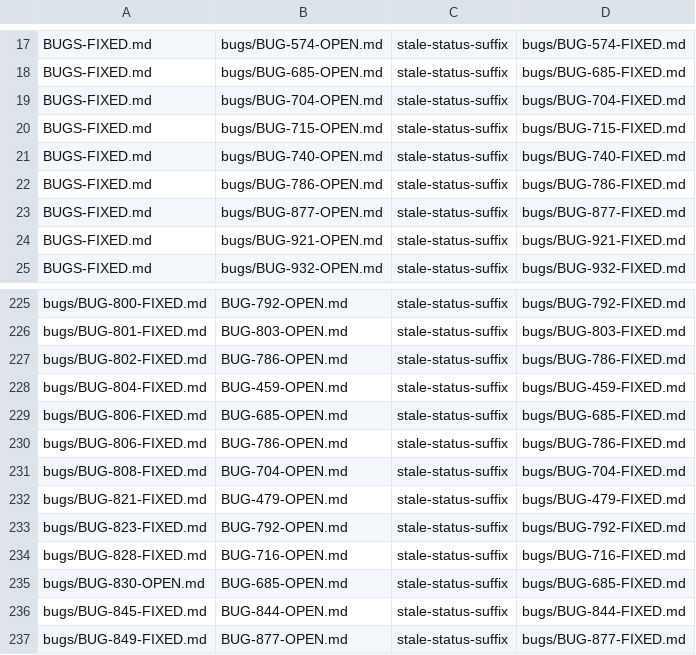
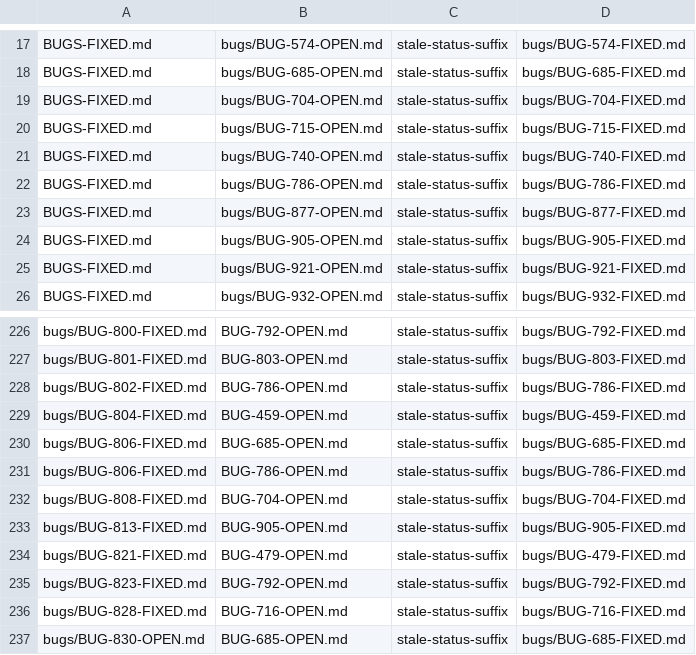
Before and after one commit to LearnJava/lumen-browser, a TSV file: scripts/doc-links-baseline.tsv, drawn as a sheet; only a part is shown, gaps mark what is left out; the shorter side is filled out with more unchanged rows.

```diff
--- a/scripts/doc-links-baseline.tsv
+++ b/scripts/doc-links-baseline.tsv
@@ -23,2 +23,3 @@ BUGS-FIXED.md	bugs/BUG-786-OPEN.md	stale-status-suffix	bugs/BUG-786-FIXED.md
 BUGS-FIXED.md	bugs/BUG-877-OPEN.md	stale-status-suffix	bugs/BUG-877-FIXED.md
+BUGS-FIXED.md	bugs/BUG-905-OPEN.md	stale-status-suffix	bugs/BUG-905-FIXED.md
 BUGS-FIXED.md	bugs/BUG-921-OPEN.md	stale-status-suffix	bugs/BUG-921-FIXED.md
@@ -231,2 +232,3 @@ bugs/BUG-806-FIXED.md	BUG-786-OPEN.md	stale-status-suffix	bugs/BUG-786-FIXED.md
 bugs/BUG-808-FIXED.md	BUG-704-OPEN.md	stale-status-suffix	bugs/BUG-704-FIXED.md
+bugs/BUG-813-FIXED.md	BUG-905-OPEN.md	stale-status-suffix	bugs/BUG-905-FIXED.md
 bugs/BUG-821-FIXED.md	BUG-479-OPEN.md	stale-status-suffix	bugs/BUG-479-FIXED.md
```
Also changed, not shown: 10 other files.
